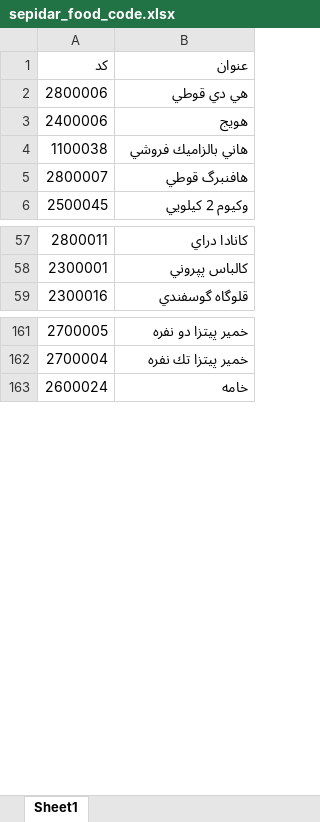
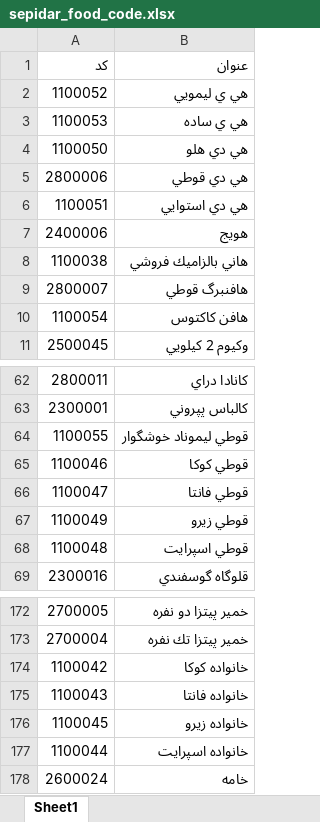
Before and after one commit to Milad-mj22/Seketala_Kitchen_Flow, an Excel workbook: cache/sepidar_food_code.xlsx, sheet Sheet1, drawn as a sheet; only a part is shown, gaps mark what is left out; values as stored, in another font and other column widths than the file's, no cell formats; the diff covers the shown part only; the diff names each change by its address in the sheet, - before the commit and + after, or states it on an @@ line.

```diff
--- a/cache/sepidar_food_code.xlsx (sheet Sheet1)
+++ b/cache/sepidar_food_code.xlsx (sheet Sheet1)
+row 2: 1100052 | هي ي ليمويي
+row 3: 1100053 | هي ي ساده
+row 4: 1100050 | هي دي هلو
+row 6: 1100051 | هي دي استوايي
+row 10: 1100054 | هافن كاكتوس
+row 64: 1100055 | قوطي ليموناد خوشگوار
+row 65: 1100046 | قوطي كوكا
+row 66: 1100047 | قوطي فانتا
+row 67: 1100049 | قوطي زيرو
+row 68: 1100048 | قوطي اسپرايت
+row 174: 1100042 | خانواده كوكا
+row 175: 1100043 | خانواده فانتا
+row 176: 1100045 | خانواده زيرو
+row 177: 1100044 | خانواده اسپرايت
```
Also changed, not shown: 3 added rows and 1 removed row elsewhere in this sheet, cell formats, cache/sepidar_template.xlsx, 6 other files.
